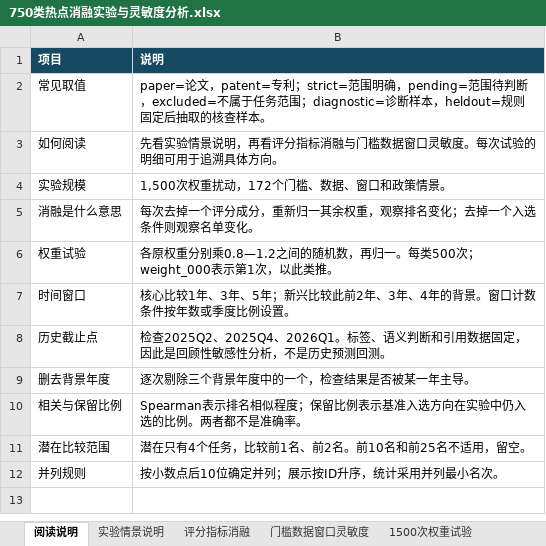
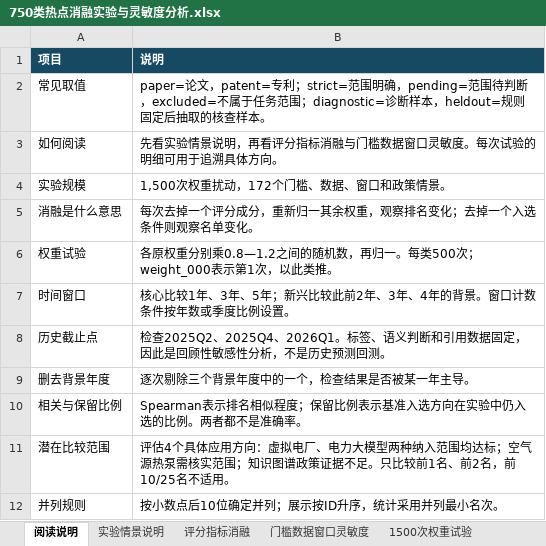
Before and after one commit to Liangyl0428/energy-topic-hotspots, an Excel workbook: assets/snapshot_20260925/hotspots/750类热点消融实验与灵敏度分析.xlsx, sheet 阅读说明, drawn as a sheet; values as stored, in another font and other column widths than the file's, no borders; the diff names each change by its address in the sheet, - before the commit and + after, or states it on an @@ line.

```diff
--- a/assets/snapshot_20260925/hotspots/750类热点消融实验与灵敏度分析.xlsx (sheet 阅读说明)
+++ b/assets/snapshot_20260925/hotspots/750类热点消融实验与灵敏度分析.xlsx (sheet 阅读说明)
-B11 (说明): 潜在只有4个任务，比较前1名、前2名。前10名和前25名不适用，留空。
+B11 (说明): 评估4个具体应用方向：虚拟电厂、电力大模型两种纳入范围均达标；空气源热泵需核实范围；知识图谱政策证据不足。只比较前1名、前2名，前10/25名不适用。
```
Also changed, not shown: sheet 字段对照, sheet 权重排名稳定性, sheet 潜在逐任务实验依据, sheet 逐类别消融排名, 17 other files.
